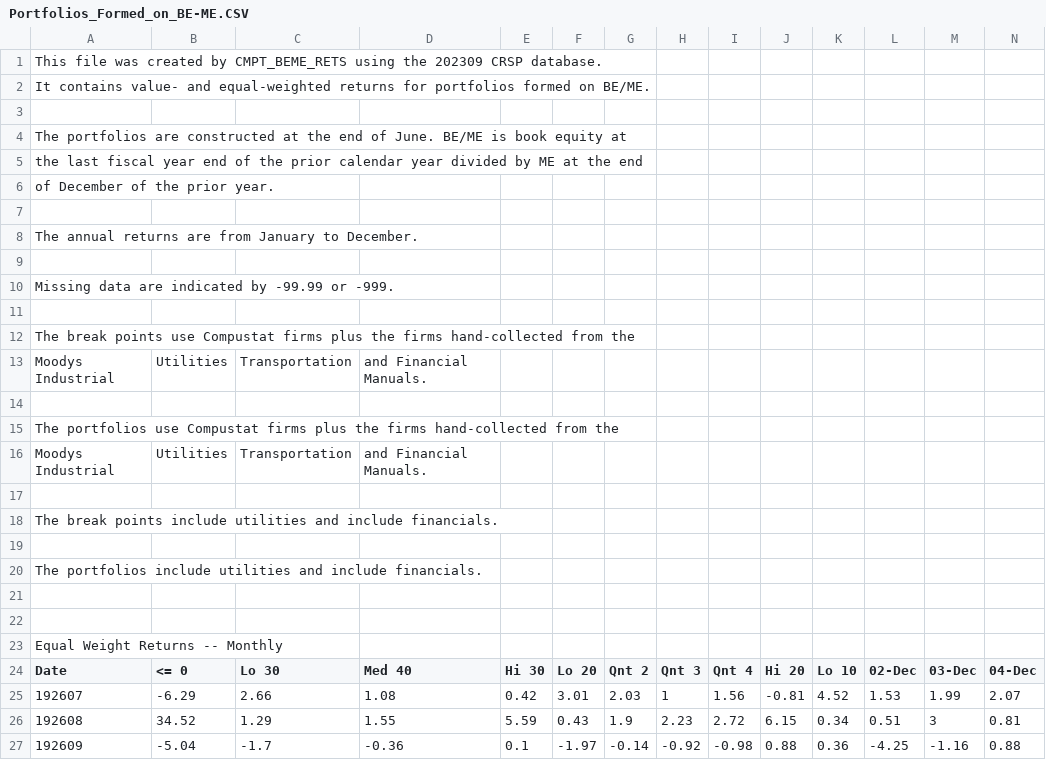
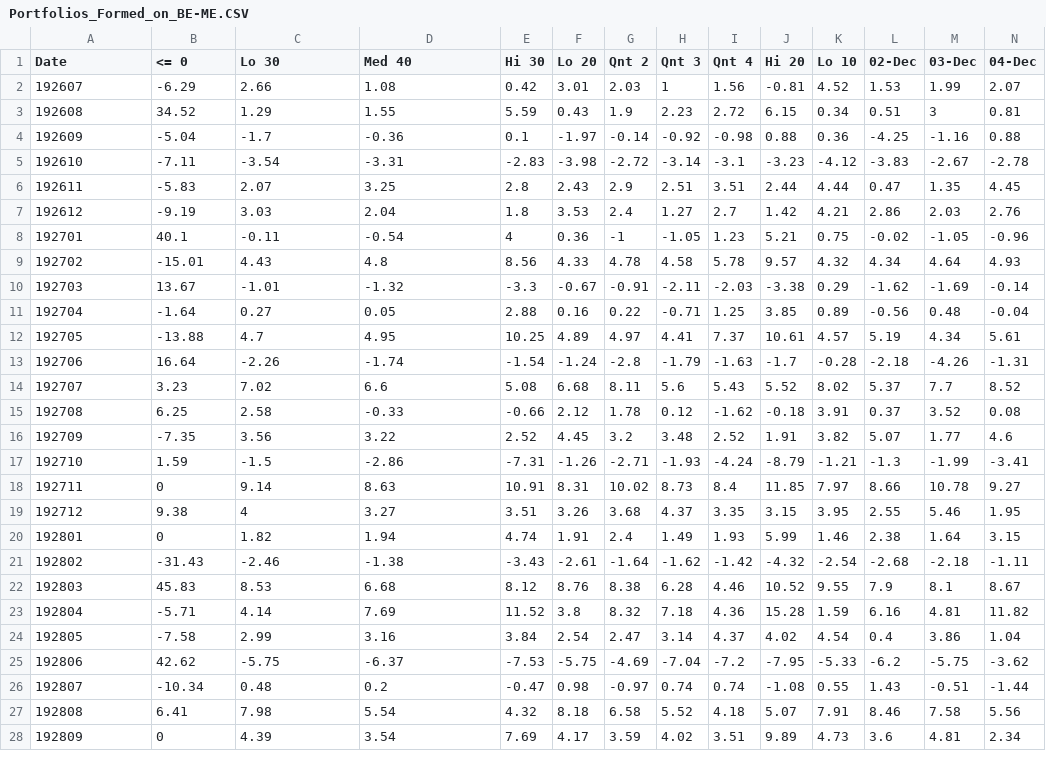
Before and after one commit to eshinhw/quant-portfolio-visualizer, a CSV file: src/famafrench/Portfolios_Formed_on_BE-ME.CSV, drawn as a sheet; only a part is shown; the shorter side is filled out with more unchanged rows; rows hold the shown columns only; the diff names each change by its address in the sheet, - before the commit and + after, or states it on an @@ line.

```diff
--- a/src/famafrench/Portfolios_Formed_on_BE-ME.CSV
+++ b/src/famafrench/Portfolios_Formed_on_BE-ME.CSV
-row 1: This file was created by CMPT_BEME_RETS using the 202309 CRSP database.
-row 2: It contains value- and equal-weighted returns for portfolios formed on BE/ME.
-row 3: (empty)
-row 4: The portfolios are constructed at the end of June. BE/ME is book equity at
-row 5: the last fiscal year end of the prior calendar year divided by ME at the end
-row 6: of December of the prior year.
-row 7: (empty)
-row 8: The annual returns are from January to December.
-row 9: (empty)
-row 10: Missing data are indicated by -99.99 or -999.
-row 11: (empty)
-row 12: The break points use Compustat firms plus the firms hand-collected from the
-row 13: Moodys Industrial | Utilities | Transportation | and Financial Manuals.
-row 14: (empty)
-row 15: The portfolios use Compustat firms plus the firms hand-collected from the
-row 16: Moodys Industrial | Utilities | Transportation | and Financial Manuals.
-row 17: (empty)
-row 18: The break points include utilities and include financials.
-row 19: (empty)
-row 20: The portfolios include utilities and include financials.
-row 21: (empty)
-row 22: (empty)
-row 23: Equal Weight Returns -- Monthly
```
Also changed, not shown: src/famafrench/10_Portfolios_Prior_12_2.CSV, src/famafrench/Portfolios_Formed_on_BETA.csv, 1 other file.
